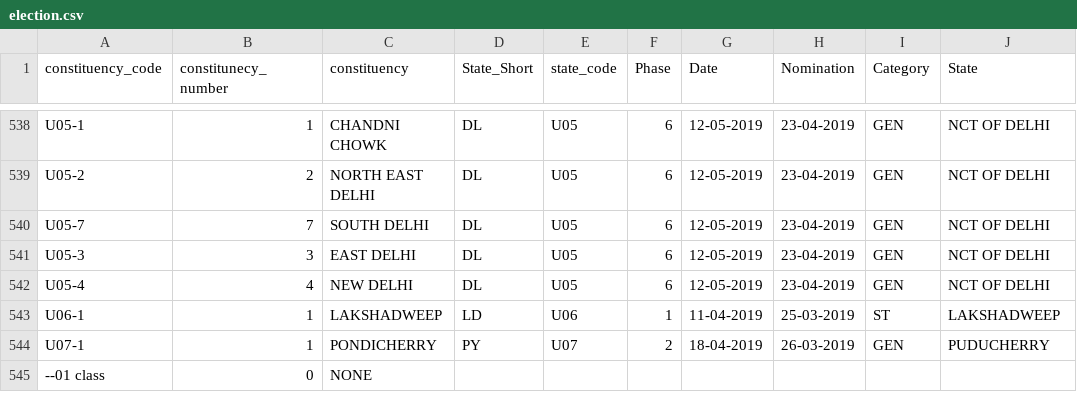
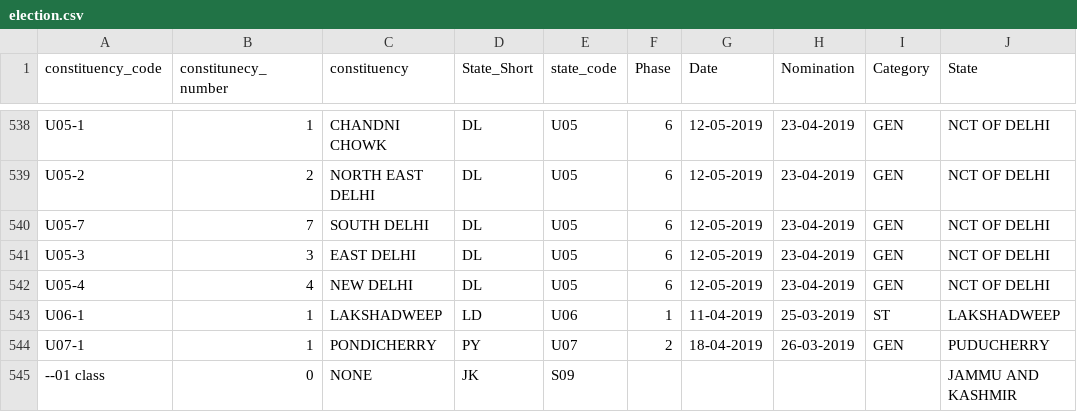
Before and after one commit to Data-Analytics/data-analytics.github.io, a CSV file: Election_Dates/election.csv, drawn as a sheet; only a part is shown, gaps mark what is left out.

```diff
--- a/Election_Dates/election.csv
+++ b/Election_Dates/election.csv
@@ -544,2 +544,2 @@ U06-1,1,LAKSHADWEEP,LD,U06,1,11-04-2019,25-03-2019,ST,LAKSHADWEEP
 U07-1,1,PONDICHERRY,PY,U07,2,18-04-2019,26-03-2019,GEN,PUDUCHERRY
---01 class,0,NONE,,,,,,,
+--01 class,0,NONE,JK,S09,,,,,JAMMU AND KASHMIR
```
Also changed, not shown: 1 other file.
